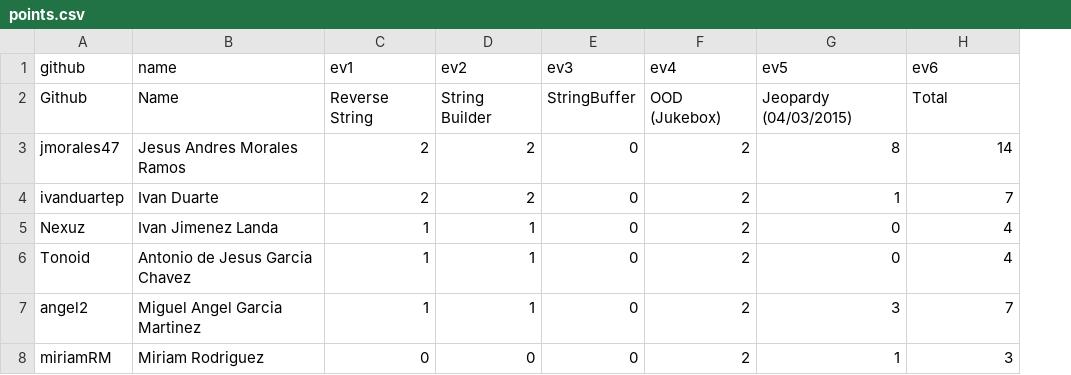
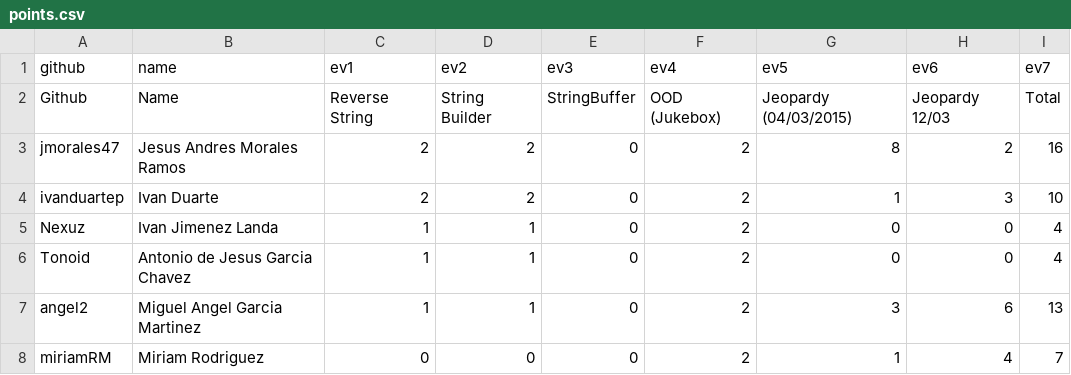
Before and after one commit to eliflores/dowa-java, a CSV file: _data/scores/points.csv, drawn as a sheet; the diff names each change by its address in the sheet, - before the commit and + after, or states it on an @@ line.

Commit message:
add scores from todays class

```diff
--- a/_data/scores/points.csv
+++ b/_data/scores/points.csv
+column I (ev7), rows 2-8: Total | 16 | 10 | 4 | 4 | 13 | 7
-H2 (ev6): Total
+H2 (ev6): Jeopardy 12/03
-H3 (ev6): 14
+H3 (ev6): 2
-H4 (ev6): 7
+H4 (ev6): 3
-H5:H6 (ev6): 4
+H5:H6 (ev6): 0
-H7 (ev6): 7
+H7 (ev6): 6
-H8 (ev6): 3
+H8 (ev6): 4
```
Also changed, not shown: 1 other file.
